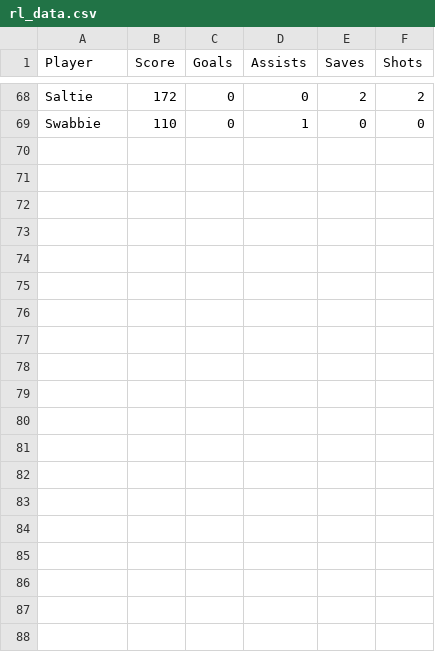
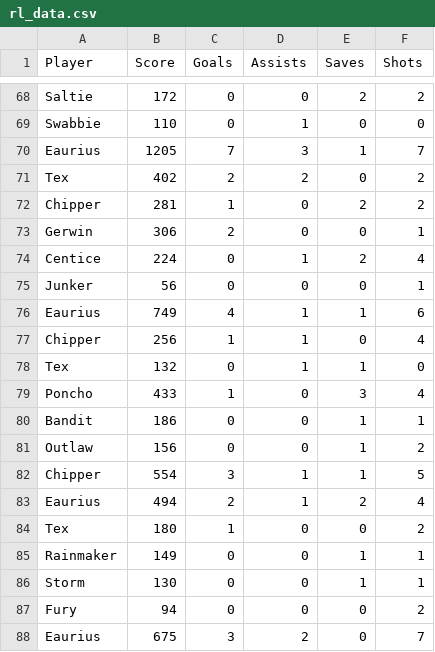
Before and after one commit to malcolmmorton77/rocket-league, a CSV file: src/rl_data.csv, drawn as a sheet; only a part is shown, gaps mark what is left out; the diff covers the shown part only; the diff names each change by its address in the sheet, - before the commit and + after, or states it on an @@ line.

Commit message:
Add 100 lines of data (#6)

```diff
--- a/src/rl_data.csv
+++ b/src/rl_data.csv
+row 70: Eaurius | 1205 | 7 | 3 | 1 | 7
+row 71: Tex | 402 | 2 | 2 | 0 | 2
+row 72: Chipper | 281 | 1 | 0 | 2 | 2
+row 73: Gerwin | 306 | 2 | 0 | 0 | 1
+row 74: Centice | 224 | 0 | 1 | 2 | 4
+row 75: Junker | 56 | 0 | 0 | 0 | 1
+row 76: Eaurius | 749 | 4 | 1 | 1 | 6
+row 77: Chipper | 256 | 1 | 1 | 0 | 4
+row 78: Tex | 132 | 0 | 1 | 1 | 0
+row 79: Poncho | 433 | 1 | 0 | 3 | 4
+row 80: Bandit | 186 | 0 | 0 | 1 | 1
+row 81: Outlaw | 156 | 0 | 0 | 1 | 2
+row 82: Chipper | 554 | 3 | 1 | 1 | 5
+row 83: Eaurius | 494 | 2 | 1 | 2 | 4
+row 84: Tex | 180 | 1 | 0 | 0 | 2
+row 85: Rainmaker | 149 | 0 | 0 | 1 | 1
+row 86: Storm | 130 | 0 | 0 | 1 | 1
+row 87: Fury | 94 | 0 | 0 | 0 | 2
+row 88: Eaurius | 675 | 3 | 2 | 0 | 7
```
Also changed, not shown: 13 added rows elsewhere in this file.
